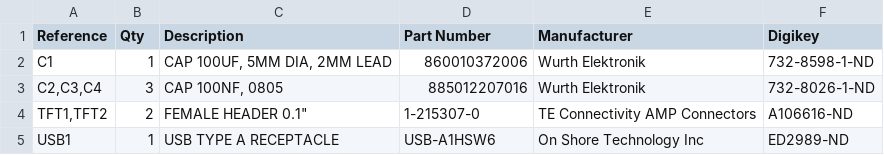
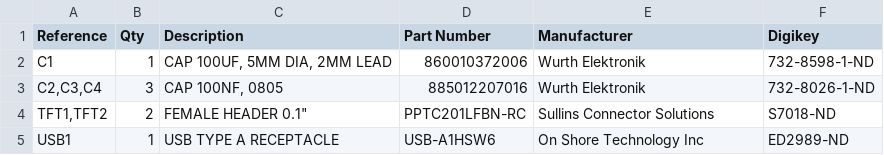
Before and after one commit to Ryzee119/usb64, a CSV file: .kitspace/bom.csv, drawn as a sheet.

Commit message:
BOM: Pin header should be single row

```diff
--- a/.kitspace/bom.csv
+++ b/.kitspace/bom.csv
@@ -3,3 +3,3 @@ C1,1,"CAP 100UF, 5MM DIA, 2MM LEAD",860010372006,Wurth Elektronik,732-8598-1-ND
 "C2,C3,C4",3,"CAP 100NF, 0805",885012207016,Wurth Elektronik,732-8026-1-ND
-"TFT1,TFT2",2,"FEMALE HEADER 0.1""",1-215307-0,TE Connectivity AMP Connectors,A106616-ND
+"TFT1,TFT2",2,"FEMALE HEADER 0.1""",PPTC201LFBN-RC,Sullins Connector Solutions,S7018-ND
 USB1,1,USB TYPE A RECEPTACLE,USB-A1HSW6,On Shore Technology Inc,ED2989-ND
```
